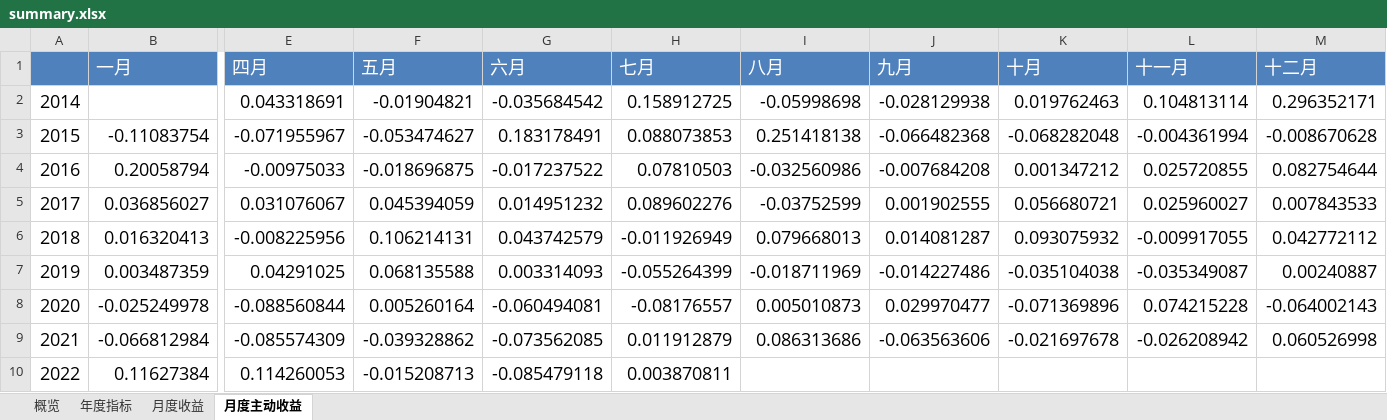
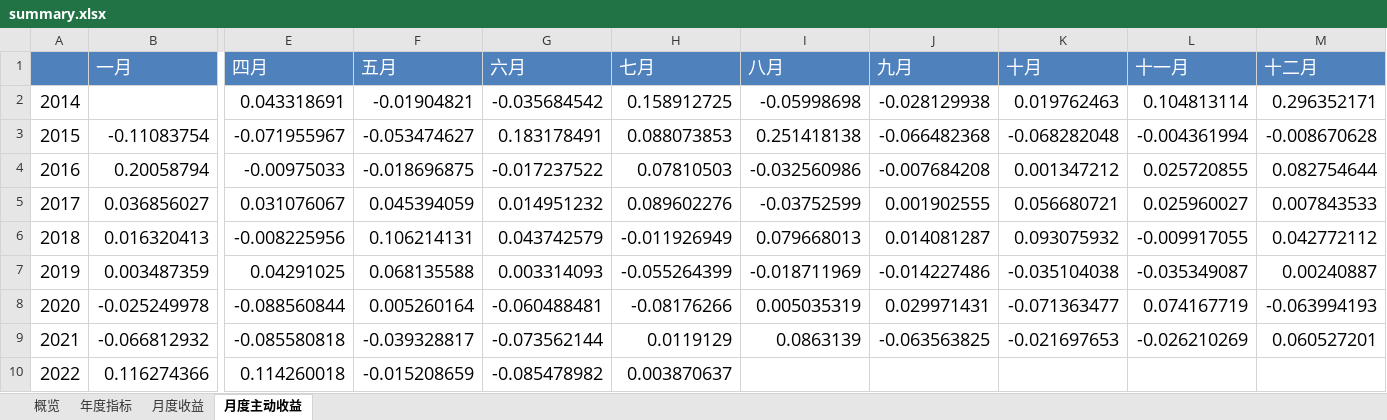
Before and after one commit to laye0619/backtest_rqalpha, an Excel workbook: backtest/bt_report/rs_m_ind/single_run/summary.xlsx, sheet 月度主动收益, drawn as a sheet; only a part is shown, gaps mark what is left out; values as stored, in another font and other column widths than the file's, no borders; the diff covers the shown part only; the diff names each change by its address in the sheet, - before the commit and + after, or states it on an @@ line.

```diff
--- a/backtest/bt_report/rs_m_ind/single_run/summary.xlsx (sheet 月度主动收益)
+++ b/backtest/bt_report/rs_m_ind/single_run/summary.xlsx (sheet 月度主动收益)
-G8 (六月): -0.060494081
+G8 (六月): -0.060488481
-H8 (七月): -0.08176557
+H8 (七月): -0.08176266
-I8 (八月): 0.005010873
+I8 (八月): 0.005035319
-J8 (九月): 0.029970477
+J8 (九月): 0.029971431
-K8 (十月): -0.071369896
+K8 (十月): -0.071363477
-L8 (十一月): 0.074215228
+L8 (十一月): 0.074167719
-M8 (十二月): -0.064002143
+M8 (十二月): -0.063994193
-B9 (一月): -0.066812984
+B9 (一月): -0.066812932
-E9 (四月): -0.085574309
+E9 (四月): -0.085580818
-F9 (五月): -0.039328862
+F9 (五月): -0.039328817
-G9 (六月): -0.073562085
+G9 (六月): -0.073562144
-H9 (七月): 0.011912879
+H9 (七月): 0.0119129
-I9 (八月): 0.086313686
+I9 (八月): 0.0863139
-J9 (九月): -0.063563606
+J9 (九月): -0.063563825
-K9 (十月): -0.021697678
+K9 (十月): -0.021697653
-L9 (十一月): -0.026208942
+L9 (十一月): -0.026210269
-M9 (十二月): 0.060526998
+M9 (十二月): 0.060527201
-B10 (一月): 0.11627384
+B10 (一月): 0.116274366
-E10 (四月): 0.114260053
+E10 (四月): 0.114260018
-F10 (五月): -0.015208713
+F10 (五月): -0.015208659
-G10 (六月): -0.085479118
+G10 (六月): -0.085478982
-H10 (七月): 0.003870811
+H10 (七月): 0.003870637
```
Also changed, not shown: 2 edited cells elsewhere in this sheet, sheet 概览, sheet 月度收益, sheet 年度指标, backtest/bt_report/rs_smae_ind/single_run/summary.xlsx, 27 other files.
